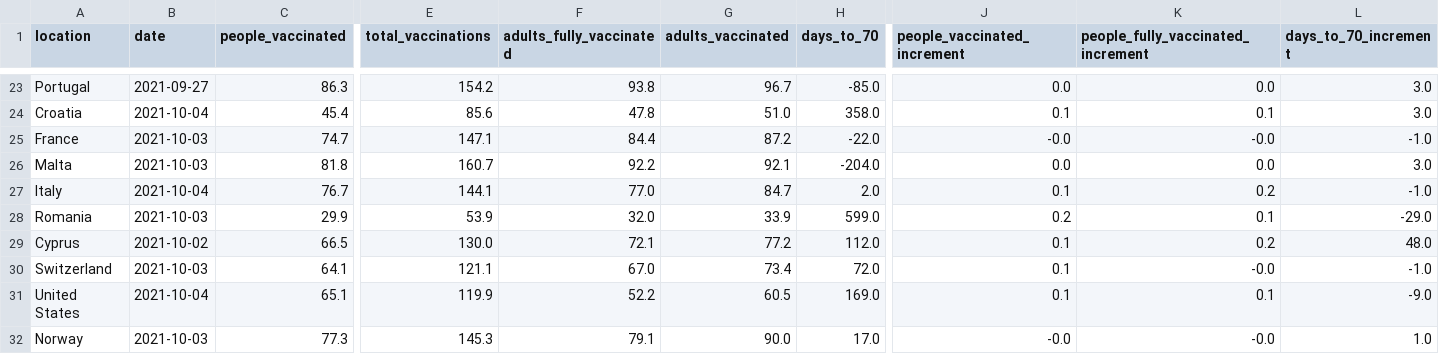
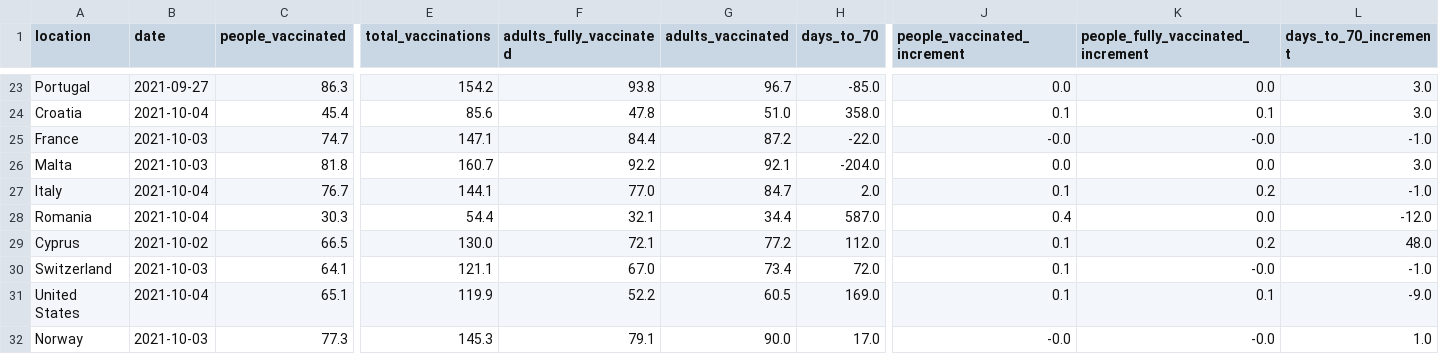
Before and after one commit to blasf1/covid_vaccine_progress_bot, a CSV file: latest.csv, drawn as a sheet; only a part is shown, gaps mark what is left out; the diff covers the shown part only; the diff names each change by its address in the sheet, - before the commit and + after, or states it on an @@ line.

Commit message:
[BOT] Update data and sources for website

```diff
--- a/latest.csv
+++ b/latest.csv
-B28 (date): 2021-10-03
+B28 (date): 2021-10-04
-C28 (people_vaccinated): 29.9
+C28 (people_vaccinated): 30.3
-E28 (total_vaccinations): 53.9
+E28 (total_vaccinations): 54.4
-F28 (adults_fully_vaccinated): 32.0
+F28 (adults_fully_vaccinated): 32.1
-G28 (adults_vaccinated): 33.9
+G28 (adults_vaccinated): 34.4
-H28 (days_to_70): 599.0
+H28 (days_to_70): 587.0
-J28 (people_vaccinated_increment): 0.2
+J28 (people_vaccinated_increment): 0.4
-K28: 0.1
+K28: 0.0
-L28 (days_to_70_increment): -29.0
+L28 (days_to_70_increment): -12.0
```
Also changed, not shown: 1 edited cell elsewhere in this file, output/EuropeanUnion.csv, 2 other files.
